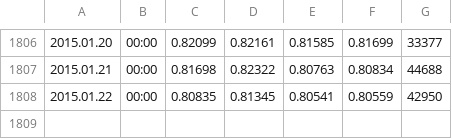
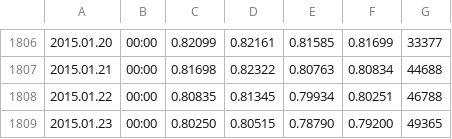
Before and after one commit to Tjorriemorrie/trading, a CSV file: data/AUDUSD1440.csv, drawn as a sheet; only a part is shown, gaps mark what is left out.

```diff
--- a/data/AUDUSD1440.csv
+++ b/data/AUDUSD1440.csv
@@ -1807,2 +1807,3 @@
 2015.01.21,00:00,0.81698,0.82322,0.80763,0.80834,44688
-2015.01.22,00:00,0.80835,0.81345,0.80541,0.80559,42950
+2015.01.22,00:00,0.80835,0.81345,0.79934,0.80251,46788
+2015.01.23,00:00,0.80250,0.80515,0.78790,0.79200,49365
```
Also changed, not shown: data/EURGBP1440.csv, data/EURUSD1440.csv, 3 other files.
